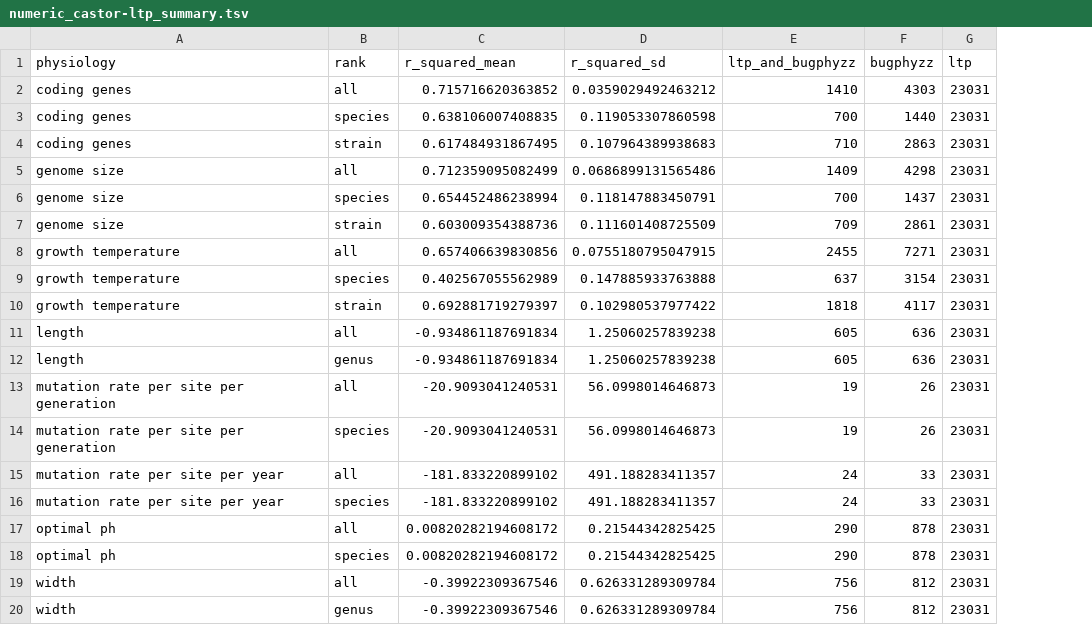
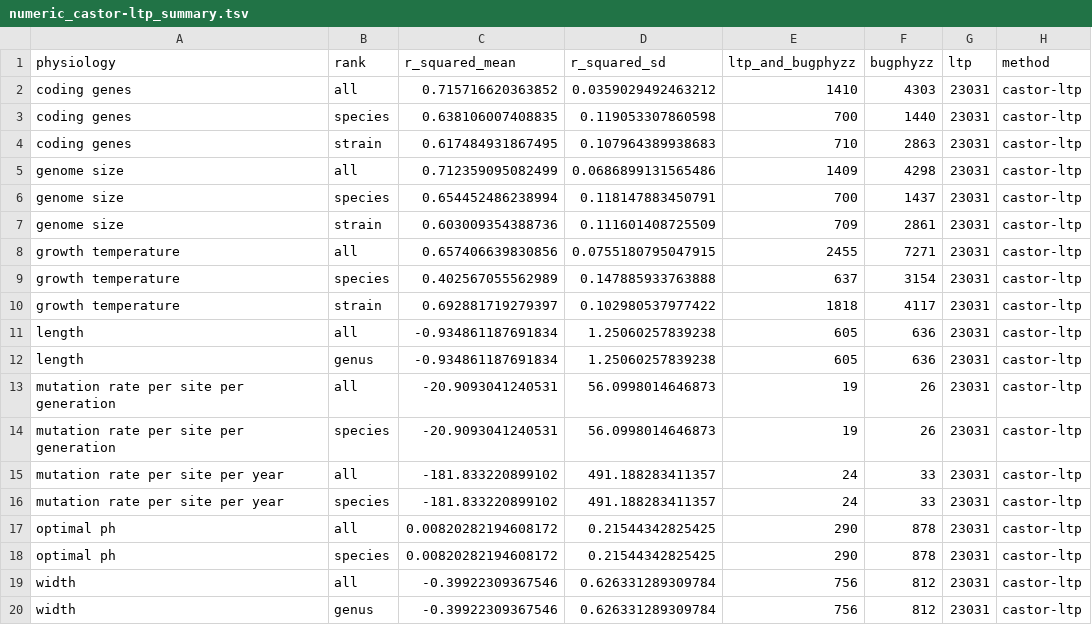
Before and after one commit to sdgamboa/taxPProValidation, a TSV file: numeric/numeric_castor-ltp_summary.tsv, drawn as a sheet; the diff names each change by its address in the sheet, - before the commit and + after, or states it on an @@ line.

```diff
--- a/numeric/numeric_castor-ltp_summary.tsv
+++ b/numeric/numeric_castor-ltp_summary.tsv
+column H (method), rows 2-20: all castor-ltp
```
Also changed, not shown: 22 other files.
